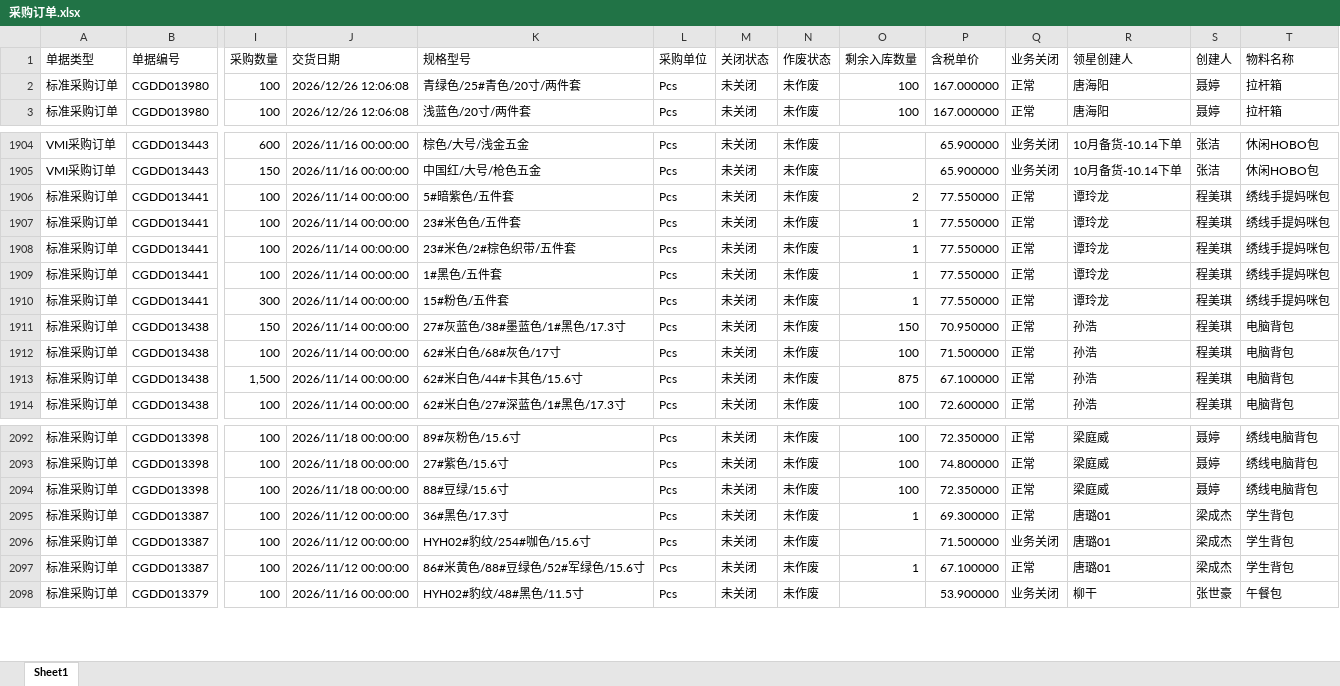
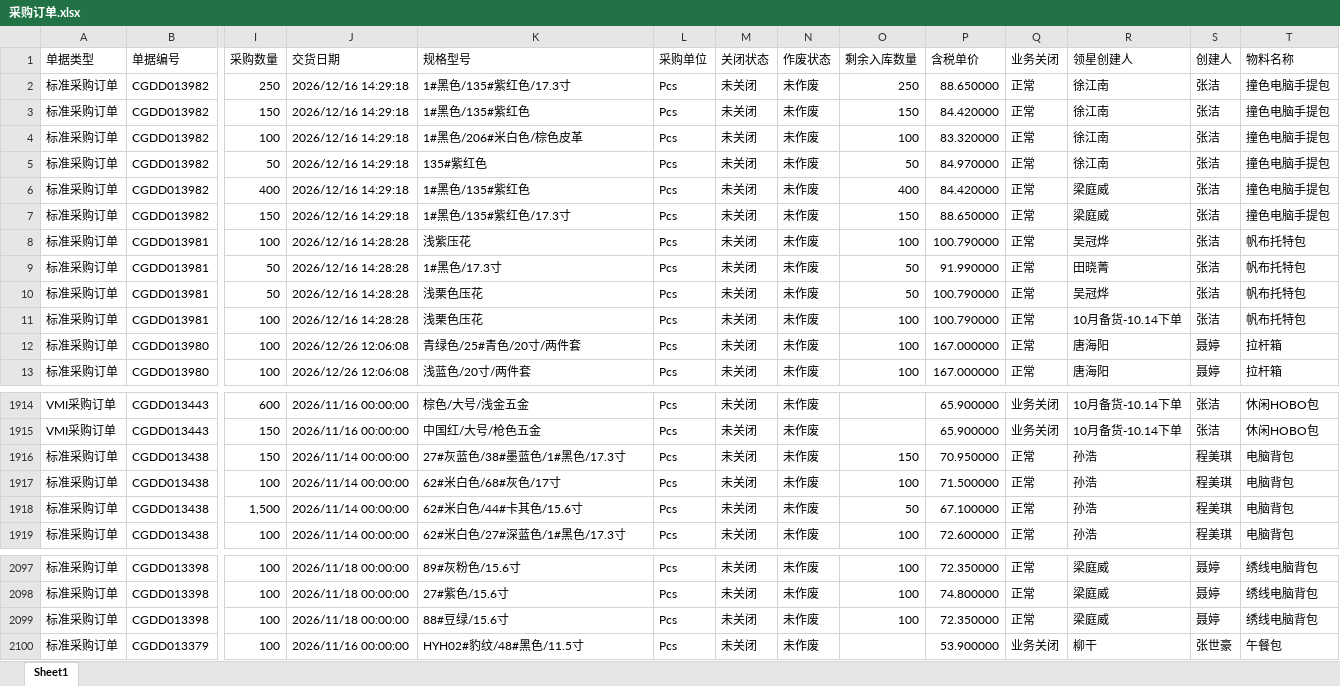
Before and after one commit to yikeqingsongguo/HY.supply-chain-management, an Excel workbook: src/采购订单.xlsx, sheet Sheet1, drawn as a sheet; only a part is shown, gaps mark what is left out; values as stored, in another font and other column widths than the file's, no borders; removed rows and columns are numbered as before the commit, all else as after; rows hold the shown columns only; the diff covers the shown part only; the diff names each change by its address in the sheet, - before the commit and + after, or states it on an @@ line.

```diff
--- a/src/采购订单.xlsx (sheet Sheet1)
+++ b/src/采购订单.xlsx (sheet Sheet1)
+row 2: 标准采购订单 | CGDD013982 | 250 | 2026/12/16 14:29:18 | 1#黑色/135#紫红色/17.3寸 | Pcs | 未关闭 | 未作废 | 250 | 88.650000 | 正常 | 徐江南 | 张洁 | 撞色电脑手提包
+row 3: 标准采购订单 | CGDD013982 | 150 | 2026/12/16 14:29:18 | 1#黑色/135#紫红色 | Pcs | 未关闭 | 未作废 | 150 | 84.420000 | 正常 | 徐江南 | 张洁 | 撞色电脑手提包
+row 4: 标准采购订单 | CGDD013982 | 100 | 2026/12/16 14:29:18 | 1#黑色/206#米白色/棕色皮革 | Pcs | 未关闭 | 未作废 | 100 | 83.320000 | 正常 | 徐江南 | 张洁 | 撞色电脑手提包
+row 5: 标准采购订单 | CGDD013982 | 50 | 2026/12/16 14:29:18 | 135#紫红色 | Pcs | 未关闭 | 未作废 | 50 | 84.970000 | 正常 | 徐江南 | 张洁 | 撞色电脑手提包
+row 6: 标准采购订单 | CGDD013982 | 400 | 2026/12/16 14:29:18 | 1#黑色/135#紫红色 | Pcs | 未关闭 | 未作废 | 400 | 84.420000 | 正常 | 梁庭威 | 张洁 | 撞色电脑手提包
+row 7: 标准采购订单 | CGDD013982 | 150 | 2026/12/16 14:29:18 | 1#黑色/135#紫红色/17.3寸 | Pcs | 未关闭 | 未作废 | 150 | 88.650000 | 正常 | 梁庭威 | 张洁 | 撞色电脑手提包
+row 8: 标准采购订单 | CGDD013981 | 100 | 2026/12/16 14:28:28 | 浅紫压花 | Pcs | 未关闭 | 未作废 | 100 | 100.790000 | 正常 | 吴冠烨 | 张洁 | 帆布托特包
+row 9: 标准采购订单 | CGDD013981 | 50 | 2026/12/16 14:28:28 | 1#黑色/17.3寸 | Pcs | 未关闭 | 未作废 | 50 | 91.990000 | 正常 | 田晓菁 | 张洁 | 帆布托特包
+row 10: 标准采购订单 | CGDD013981 | 50 | 2026/12/16 14:28:28 | 浅栗色压花 | Pcs | 未关闭 | 未作废 | 50 | 100.790000 | 正常 | 吴冠烨 | 张洁 | 帆布托特包
+row 11: 标准采购订单 | CGDD013981 | 100 | 2026/12/16 14:28:28 | 浅栗色压花 | Pcs | 未关闭 | 未作废 | 100 | 100.790000 | 正常 | 10月备货-10.14下单 | 张洁 | 帆布托特包
-row 1906: 标准采购订单 | CGDD013441 | 100 | 2026/11/14 00:00:00 | 5#暗紫色/五件套 | Pcs | 未关闭 | 未作废 | 2 | 77.550000 | 正常 | 谭玲龙 | 程美琪 | 绣线手提妈咪包
-row 1907: 标准采购订单 | CGDD013441 | 100 | 2026/11/14 00:00:00 | 23#米色色/五件套 | Pcs | 未关闭 | 未作废 | 1 | 77.550000 | 正常 | 谭玲龙 | 程美琪 | 绣线手提妈咪包
-row 1908: 标准采购订单 | CGDD013441 | 100 | 2026/11/14 00:00:00 | 23#米色/2#棕色织带/五件套 | Pcs | 未关闭 | 未作废 | 1 | 77.550000 | 正常 | 谭玲龙 | 程美琪 | 绣线手提妈咪包
-row 1909: 标准采购订单 | CGDD013441 | 100 | 2026/11/14 00:00:00 | 1#黑色/五件套 | Pcs | 未关闭 | 未作废 | 1 | 77.550000 | 正常 | 谭玲龙 | 程美琪 | 绣线手提妈咪包
-row 1910: 标准采购订单 | CGDD013441 | 300 | 2026/11/14 00:00:00 | 15#粉色/五件套 | Pcs | 未关闭 | 未作废 | 1 | 77.550000 | 正常 | 谭玲龙 | 程美琪 | 绣线手提妈咪包
-O1918 (剩余入库数量): 875
+O1918 (剩余入库数量): 50
-row 2095: 标准采购订单 | CGDD013387 | 100 | 2026/11/12 00:00:00 | 36#黑色/17.3寸 | Pcs | 未关闭 | 未作废 | 1 | 69.300000 | 正常 | 唐璐01 | 梁成杰 | 学生背包
-row 2096: 标准采购订单 | CGDD013387 | 100 | 2026/11/12 00:00:00 | HYH02#豹纹/254#咖色/15.6寸 | Pcs | 未关闭 | 未作废 |  | 71.500000 | 业务关闭 | 唐璐01 | 梁成杰 | 学生背包
-row 2097: 标准采购订单 | CGDD013387 | 100 | 2026/11/12 00:00:00 | 86#米黄色/88#豆绿色/52#军绿色/15.6寸 | Pcs | 未关闭 | 未作废 | 1 | 67.100000 | 正常 | 唐璐01 | 梁成杰 | 学生背包
```
Also changed, not shown: 1 added row, 1 removed row and 15 edited cells elsewhere in this sheet, src/otd_apply.xlsx, src/otd_recv.xlsx, 6 other files.
